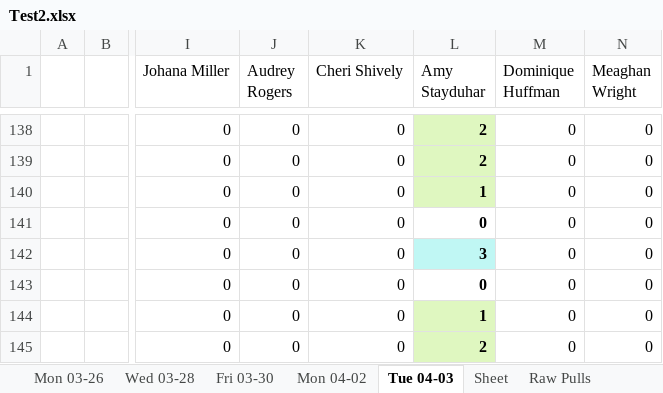
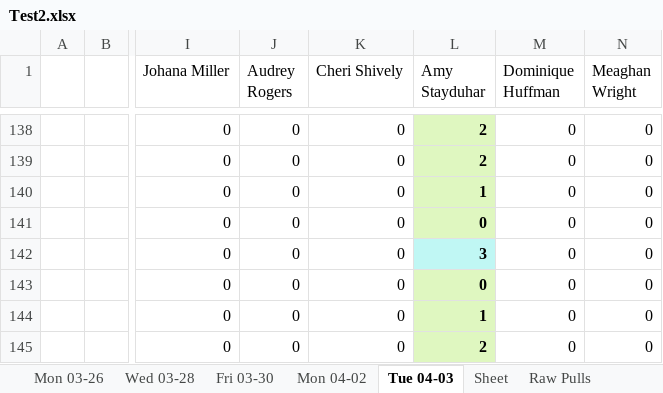
Before and after one commit to civetta/Efficiency-Report, an Excel workbook: Test2.xlsx, sheet Tue 04-03, drawn as a sheet; only a part is shown, gaps mark what is left out; values as stored, in another font and other column widths than the file's, no borders; the diff names each change by its address in the sheet, - before the commit and + after, or states it on an @@ line.

```diff
--- a/Test2.xlsx (sheet Tue 04-03)
+++ b/Test2.xlsx (sheet Tue 04-03)
-L141 fill: none
+L141 fill: #DFF7C0
-L143 fill: none
+L143 fill: #DFF7C0
```
Also changed, not shown: sheet Fri 03-30, sheet Mon 04-02, sheet Wed 03-28, sheet Mon 03-26, Test.xlsx, 3 other files.
